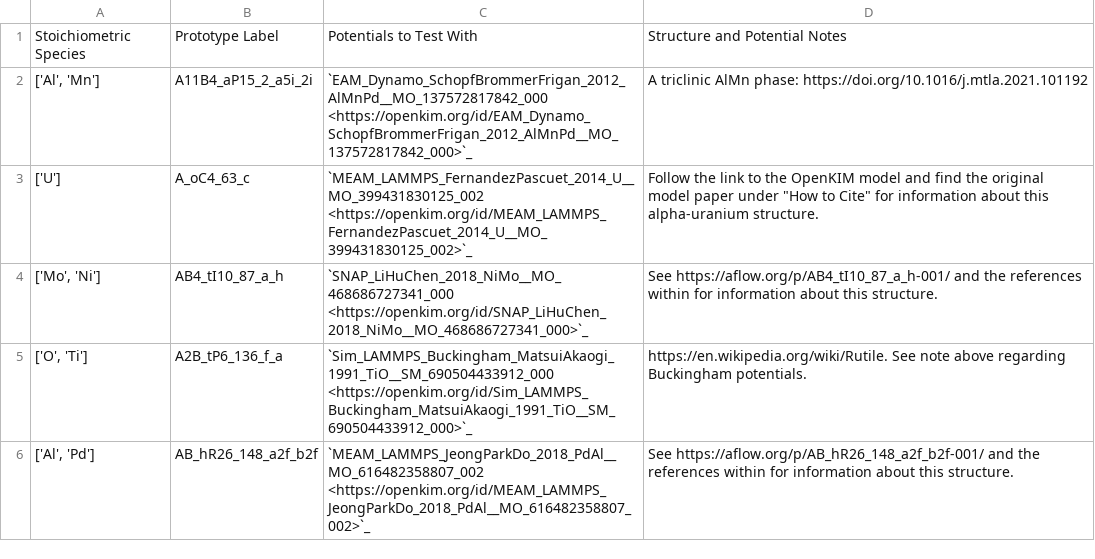
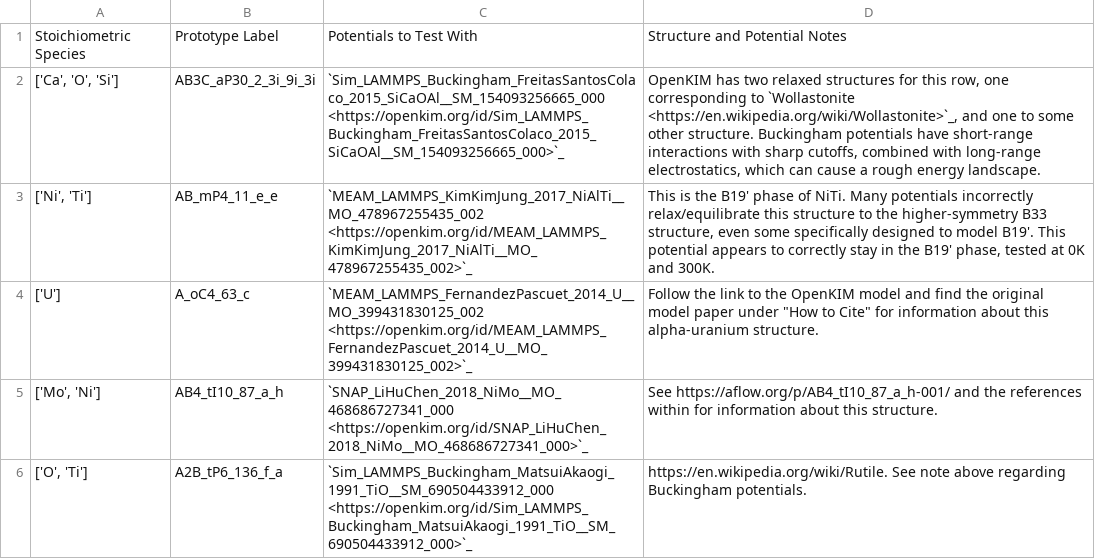
Before and after one commit to openkim/kim-tools, a CSV file: docs/source/structure_table.csv, drawn as a sheet; only a part is shown; the shorter side is filled out with more unchanged rows; removed rows and columns are numbered as before the commit, all else as after; the diff names each change by its address in the sheet, - before the commit and + after, or states it on an @@ line.

```diff
--- a/docs/source/structure_table.csv
+++ b/docs/source/structure_table.csv
-row 2: ['Al', 'Mn'] | A11B4_aP15_2_a5i_2i | `EAM_Dynamo_SchopfBrommerFrigan_2012_AlMnPd__MO_137572817842_000 <https://openkim.org/id/EAM_Dynamo_SchopfBrommerFrigan_2012_AlMnPd__MO_137572817842_000>`_ | A triclinic AlMn phase: https://doi.org/10.1016/j.mtla.2021.101192
+row 2: ['Ca', 'O', 'Si'] | AB3C_aP30_2_3i_9i_3i | `Sim_LAMMPS_Buckingham_FreitasSantosColaco_2015_SiCaOAl__SM_154093256665_000 <https://openkim.org/id/Sim_LAMMPS_Buckingham_FreitasSantosColaco_2015_SiCaOAl__SM_154093256665_000>`_ | OpenKIM has two relaxed structures for this row, one corresponding to `Wollastonite <https://en.wikipedia.org/wiki/Wollastonite>`_, and one to some other structure. Buckingham potentials have short-range interactions with sharp cutoffs, combined with long-range electrostatics, which can cause a rough energy landscape.
+row 3: ['Ni', 'Ti'] | AB_mP4_11_e_e | `MEAM_LAMMPS_KimKimJung_2017_NiAlTi__MO_478967255435_002 <https://openkim.org/id/MEAM_LAMMPS_KimKimJung_2017_NiAlTi__MO_478967255435_002>`_ | This is the B19' phase of NiTi. Many potentials incorrectly relax/equilibrate this structure to the higher-symmetry B33 structure, even some specifically designed to model B19'. This potential appears to correctly stay in the B19' phase, tested at 0K and 300K.
```
Also changed, not shown: 2 other files.
